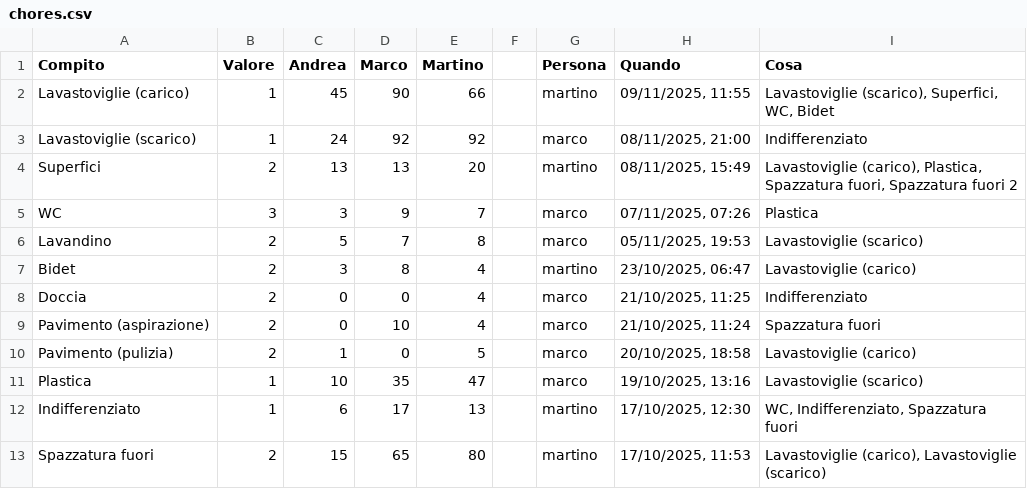
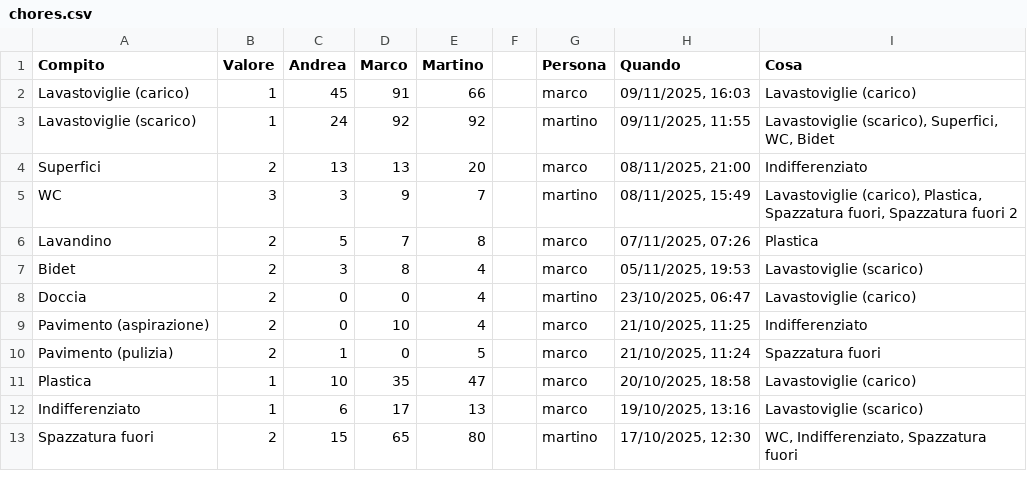
Before and after one commit to BertrandPouget/v0-litpi, a CSV file: data/chores.csv, drawn as a sheet; only a part is shown; the diff covers the shown part only.

Commit message:
Update chores for marco

```diff
--- a/data/chores.csv
+++ b/data/chores.csv
@@ -1,13 +1,13 @@
 Compito,Valore,Andrea,Marco,Martino,,Persona,Quando,Cosa
-Lavastoviglie (carico),1,45,90,66,,martino,"09/11/2025, 11:55","Lavastoviglie (scarico), Superfici, WC, Bidet"
-Lavastoviglie (scarico),1,24,92,92,,marco,"08/11/2025, 21:00",Indifferenziato
-Superfici,2,13,13,20,,martino,"08/11/2025, 15:49","Lavastoviglie (carico), Plastica, Spazzatura fuori, Spazzatura fuori 2"
-WC,3,3,9,7,,marco,"07/11/2025, 07:26",Plastica
-Lavandino,2,5,7,8,,marco,"05/11/2025, 19:53",Lavastoviglie (scarico)
-Bidet,2,3,8,4,,martino,"23/10/2025, 06:47",Lavastoviglie (carico)
-Doccia,2,0,0,4,,marco,"21/10/2025, 11:25",Indifferenziato
-Pavimento (aspirazione),2,0,10,4,,marco,"21/10/2025, 11:24",Spazzatura fuori
-Pavimento (pulizia),2,1,0,5,,marco,"20/10/2025, 18:58",Lavastoviglie (carico)
-Plastica,1,10,35,47,,marco,"19/10/2025, 13:16",Lavastoviglie (scarico)
-Indifferenziato,1,6,17,13,,martino,"17/10/2025, 12:30","WC, Indifferenziato, Spazzatura fuori"
-Spazzatura fuori,2,15,65,80,,martino,"17/10/2025, 11:53","Lavastoviglie (carico), Lavastoviglie (scarico)"
+Lavastoviglie (carico),1,45,91,66,,marco,"09/11/2025, 16:03",Lavastoviglie (carico)
+Lavastoviglie (scarico),1,24,92,92,,martino,"09/11/2025, 11:55","Lavastoviglie (scarico), Superfici, WC, Bidet"
+Superfici,2,13,13,20,,marco,"08/11/2025, 21:00",Indifferenziato
+WC,3,3,9,7,,martino,"08/11/2025, 15:49","Lavastoviglie (carico), Plastica, Spazzatura fuori, Spazzatura fuori 2"
+Lavandino,2,5,7,8,,marco,"07/11/2025, 07:26",Plastica
+Bidet,2,3,8,4,,marco,"05/11/2025, 19:53",Lavastoviglie (scarico)
+Doccia,2,0,0,4,,martino,"23/10/2025, 06:47",Lavastoviglie (carico)
+Pavimento (aspirazione),2,0,10,4,,marco,"21/10/2025, 11:25",Indifferenziato
+Pavimento (pulizia),2,1,0,5,,marco,"21/10/2025, 11:24",Spazzatura fuori
+Plastica,1,10,35,47,,marco,"20/10/2025, 18:58",Lavastoviglie (carico)
+Indifferenziato,1,6,17,13,,marco,"19/10/2025, 13:16",Lavastoviglie (scarico)
+Spazzatura fuori,2,15,65,80,,martino,"17/10/2025, 12:30","WC, Indifferenziato, Spazzatura fuori"
```
Also changed, not shown: 1 added row and 9 edited cells elsewhere in this file.
